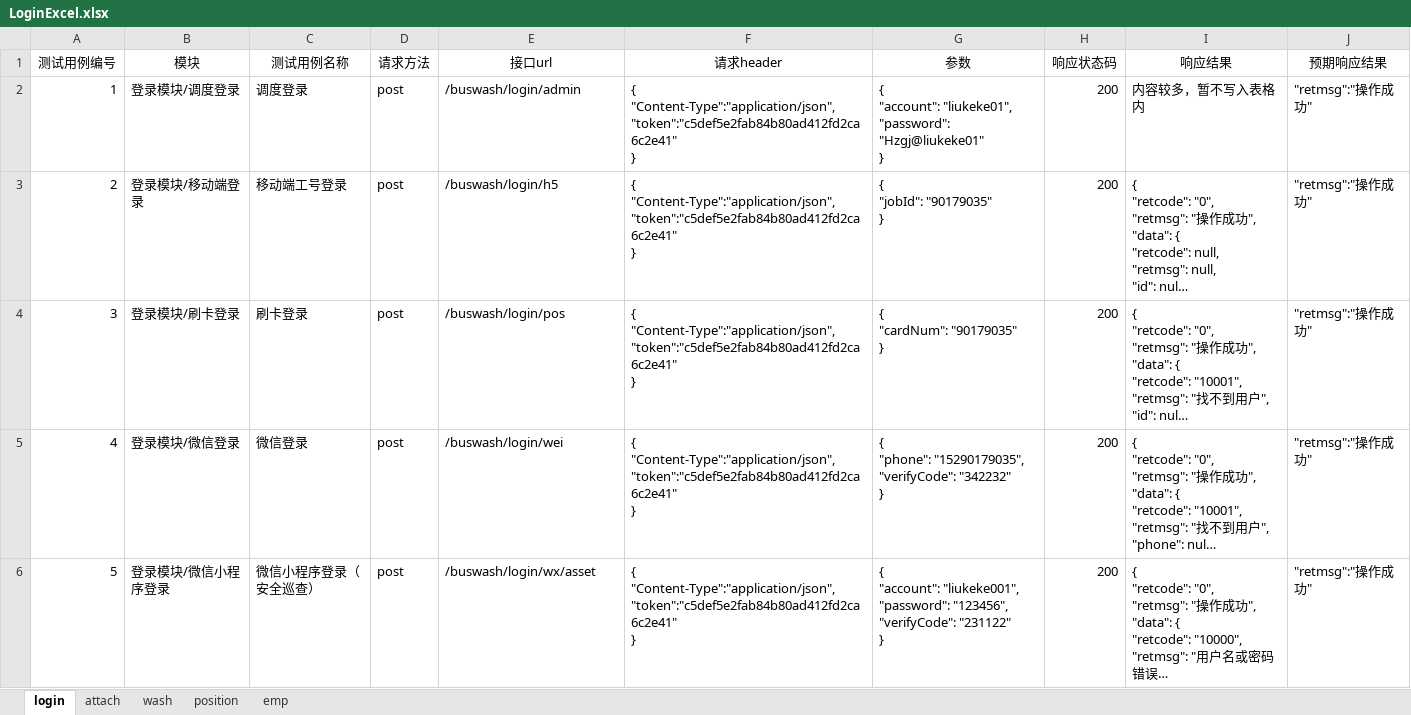
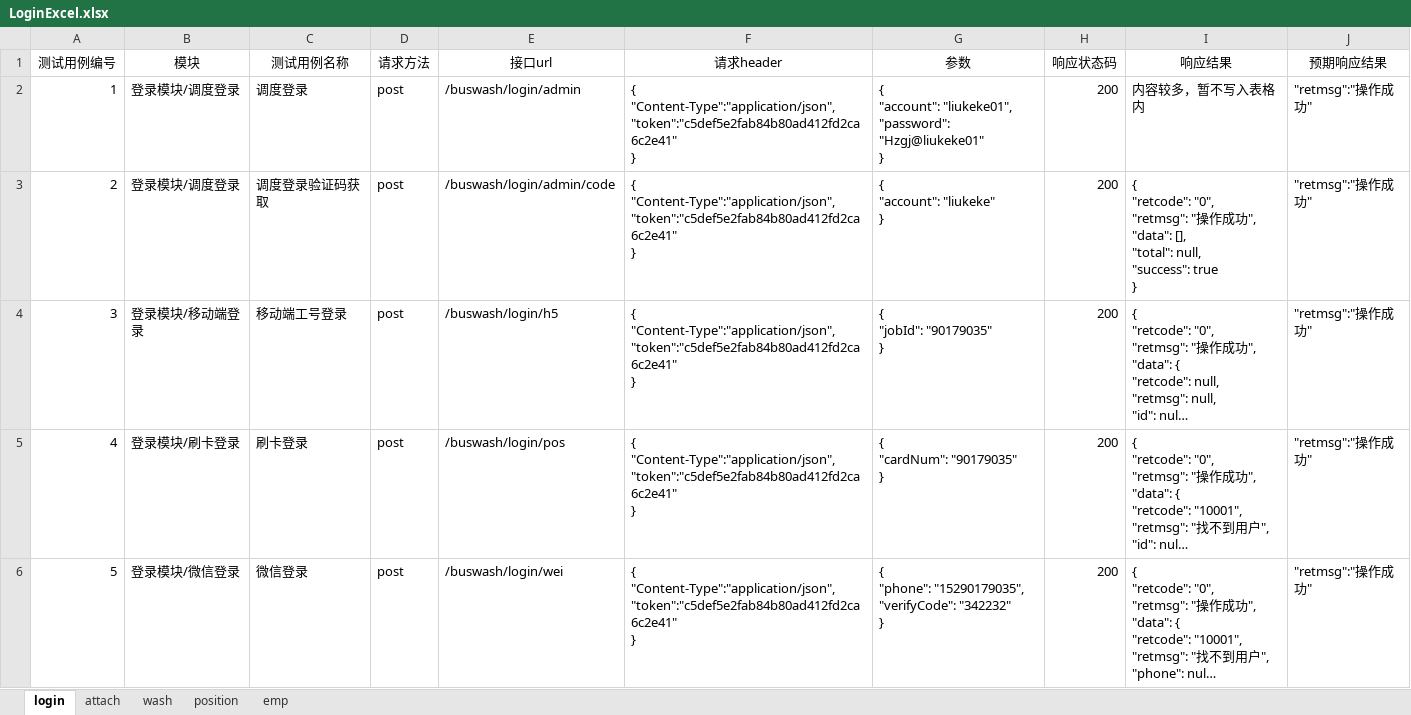
Before and after one commit to lkkliukeke/BuswashPortFrame, an Excel workbook: testFile/case/LoginExcel.xlsx, sheet login, drawn as a sheet; only a part is shown; the shorter side is filled out with more unchanged rows; long unchanged cells end in …; values as stored, in another font and other column widths than the file's, no borders; addresses are those after the commit; ↵ is a line break in a cell; the diff names each change by its address in the sheet, - before the commit and + after, or states it on an @@ line.

```diff
--- a/testFile/case/LoginExcel.xlsx (sheet login)
+++ b/testFile/case/LoginExcel.xlsx (sheet login)
+row 3: 2 | 登录模块/调度登录 | 调度登录验证码获取 | post | /buswash/login/admin/code | { ↵ "Content-Type":"application/json", ↵ "token":"c5def5e2fab84b80ad412fd2ca6c2e41" ↵ } | { ↵ "account": "liukeke" ↵ } | 200 | { ↵ "retcode": "0", ↵ "retmsg": "操作成功", ↵ "data": [], ↵ "total": null, ↵ "success": true ↵ } | "retmsg":"操作成功"
@@ column A (测试用例编号) renumbered from row 4 down @@
```
Also changed, not shown: 1 other file.
